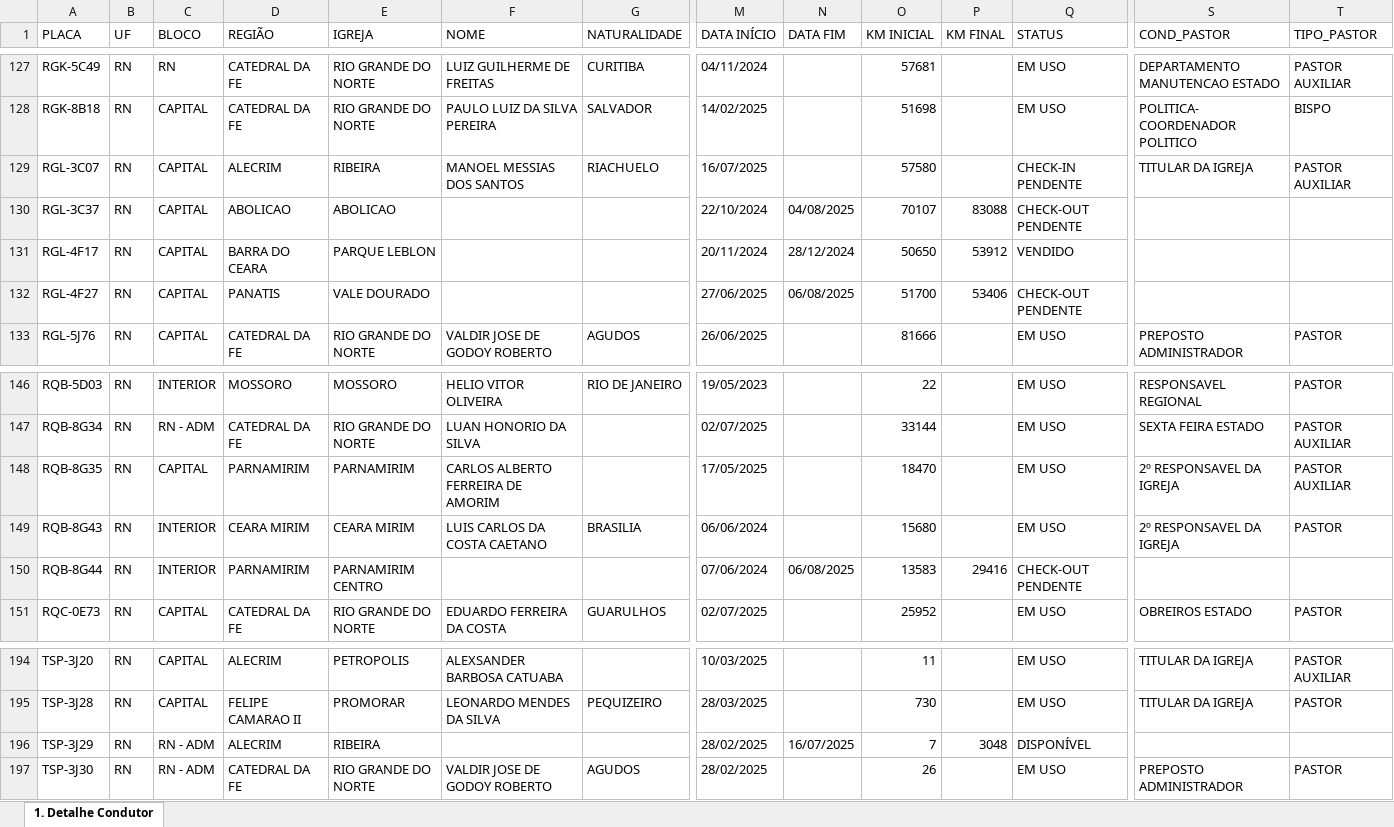
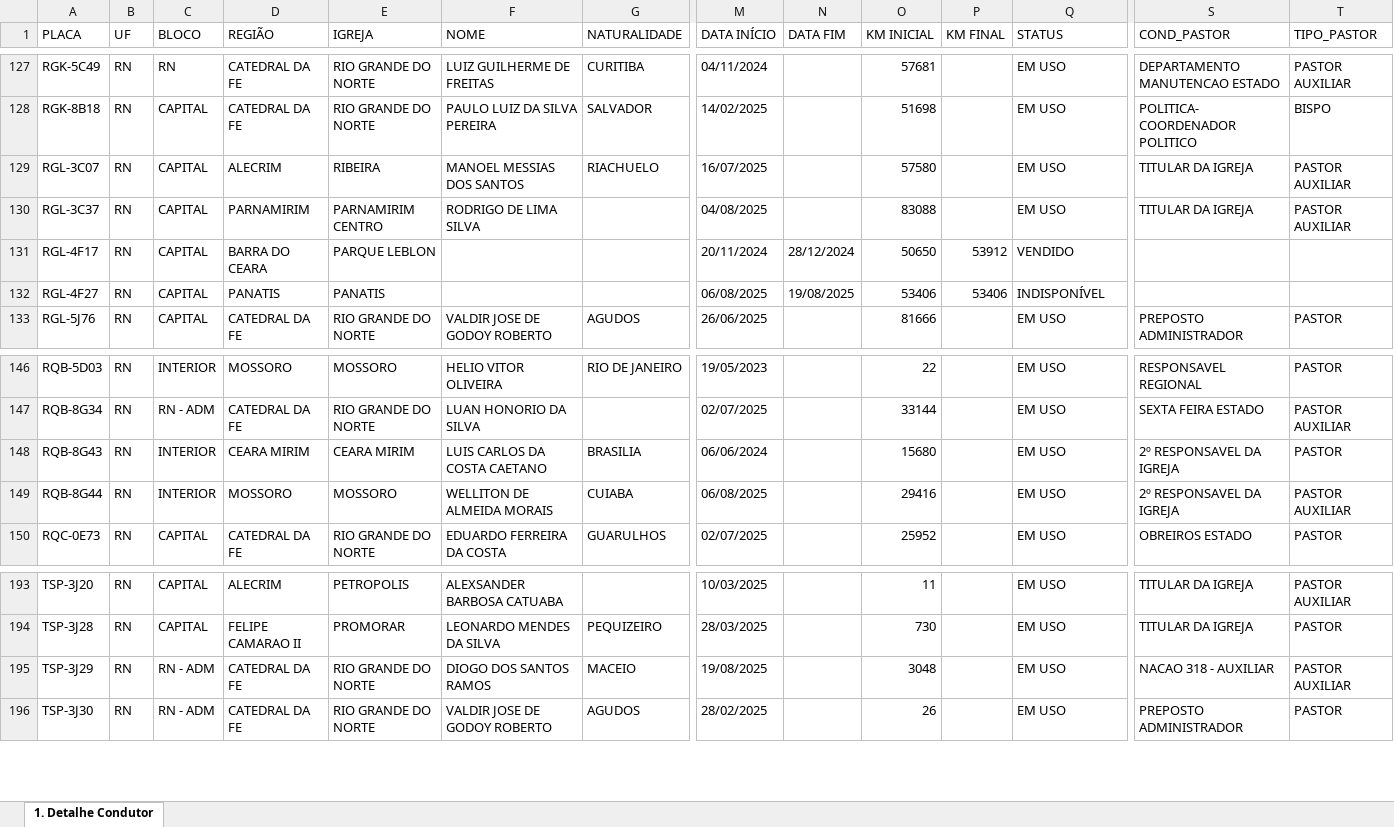
Before and after one commit to Claudio-NG/FROTAS, an Excel workbook: Detalhe Condutor.xlsx, sheet 1. Detalhe Condutor, drawn as a sheet; only a part is shown, gaps mark what is left out; values as stored, in another font and other column widths than the file's, no cell formats; removed rows and columns are numbered as before the commit, all else as after; rows hold the shown columns only; the diff covers the shown part only; the diff names each change by its address in the sheet, - before the commit and + after, or states it on an @@ line.

```diff
--- a/Detalhe Condutor.xlsx (sheet 1. Detalhe Condutor)
+++ b/Detalhe Condutor.xlsx (sheet 1. Detalhe Condutor)
-Q129 (STATUS): CHECK-IN PENDENTE
+Q129 (STATUS): EM USO
-D130 (REGIÃO): ABOLICAO
+D130 (REGIÃO): PARNAMIRIM
-E130 (IGREJA): ABOLICAO
+E130 (IGREJA): PARNAMIRIM CENTRO
-F130 (NOME): (empty)
+F130 (NOME): RODRIGO DE LIMA SILVA
-M130 (DATA INÍCIO): 22/10/2024
+M130 (DATA INÍCIO): 04/08/2025
-N130 (DATA FIM): 04/08/2025
+N130 (DATA FIM): (empty)
-O130 (KM INICIAL): 70107
+O130 (KM INICIAL): 83088
-P130 (KM FINAL): 83088
+P130 (KM FINAL): (empty)
-Q130 (STATUS): CHECK-OUT PENDENTE
+Q130 (STATUS): EM USO
-S130 (COND_PASTOR): (empty)
+S130 (COND_PASTOR): TITULAR DA IGREJA
-T130 (TIPO_PASTOR): (empty)
+T130 (TIPO_PASTOR): PASTOR AUXILIAR
-E132 (IGREJA): VALE DOURADO
+E132 (IGREJA): PANATIS
-M132 (DATA INÍCIO): 27/06/2025
+M132 (DATA INÍCIO): 06/08/2025
-N132 (DATA FIM): 06/08/2025
+N132 (DATA FIM): 19/08/2025
-O132 (KM INICIAL): 51700
+O132 (KM INICIAL): 53406
-Q132 (STATUS): CHECK-OUT PENDENTE
+Q132 (STATUS): INDISPONÍVEL
-row 148: RQB-8G35 | RN | CAPITAL | PARNAMIRIM | PARNAMIRIM | CARLOS ALBERTO FERREIRA DE AMORIM |  | 17/05/2025 |  | 18470 |  | EM USO | 2º RESPONSAVEL DA IGREJA | PASTOR AUXILIAR
-D149 (REGIÃO): PARNAMIRIM
+D149 (REGIÃO): MOSSORO
-E149 (IGREJA): PARNAMIRIM CENTRO
+E149 (IGREJA): MOSSORO
-F149 (NOME): (empty)
+F149 (NOME): WELLITON DE ALMEIDA MORAIS
-G149 (NATURALIDADE): (empty)
+G149 (NATURALIDADE): CUIABA
-M149 (DATA INÍCIO): 07/06/2024
+M149 (DATA INÍCIO): 06/08/2025
-N149 (DATA FIM): 06/08/2025
+N149 (DATA FIM): (empty)
-O149 (KM INICIAL): 13583
+O149 (KM INICIAL): 29416
-P149 (KM FINAL): 29416
+P149 (KM FINAL): (empty)
-Q149 (STATUS): CHECK-OUT PENDENTE
+Q149 (STATUS): EM USO
-S149 (COND_PASTOR): (empty)
+S149 (COND_PASTOR): 2º RESPONSAVEL DA IGREJA
-T149 (TIPO_PASTOR): (empty)
+T149 (TIPO_PASTOR): PASTOR AUXILIAR
-D195 (REGIÃO): ALECRIM
+D195 (REGIÃO): CATEDRAL DA FE
-E195 (IGREJA): RIBEIRA
+E195 (IGREJA): RIO GRANDE DO NORTE
-F195 (NOME): (empty)
+F195 (NOME): DIOGO DOS SANTOS RAMOS
-G195 (NATURALIDADE): (empty)
+G195 (NATURALIDADE): MACEIO
-M195 (DATA INÍCIO): 28/02/2025
+M195 (DATA INÍCIO): 19/08/2025
-N195 (DATA FIM): 16/07/2025
+N195 (DATA FIM): (empty)
-O195 (KM INICIAL): 7
+O195 (KM INICIAL): 3048
-P195 (KM FINAL): 3048
+P195 (KM FINAL): (empty)
-Q195 (STATUS): DISPONÍVEL
+Q195 (STATUS): EM USO
-S195 (COND_PASTOR): (empty)
+S195 (COND_PASTOR): NACAO 318 - AUXILIAR
-T195 (TIPO_PASTOR): (empty)
+T195 (TIPO_PASTOR): PASTOR AUXILIAR
```
Also changed, not shown: 48 edited cells elsewhere in this sheet, cell formats, Notificações de Multas - Condutor Identificado.xlsx, Notificações de Multas - Detalhamento (1).xlsx, 11 other files.
